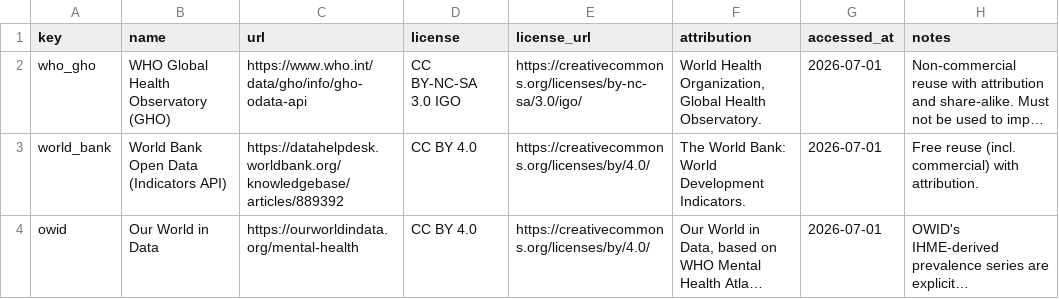
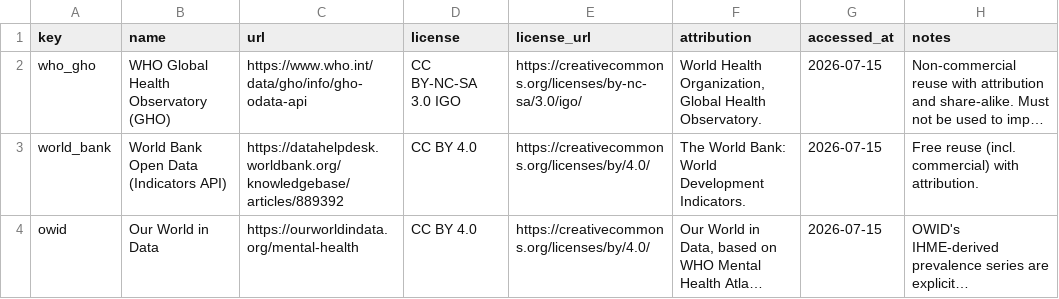
Before and after one commit to LKoualao05/pulse, a CSV file: backend/data/processed/sources.csv, drawn as a sheet; long unchanged cells end in …; the diff names each change by its address in the sheet, - before the commit and + after, or states it on an @@ line.

```diff
--- a/backend/data/processed/sources.csv
+++ b/backend/data/processed/sources.csv
-G2:G4 (accessed_at): 2026-07-01
+G2:G4 (accessed_at): 2026-07-15
```
Also changed, not shown: 2 other files.
